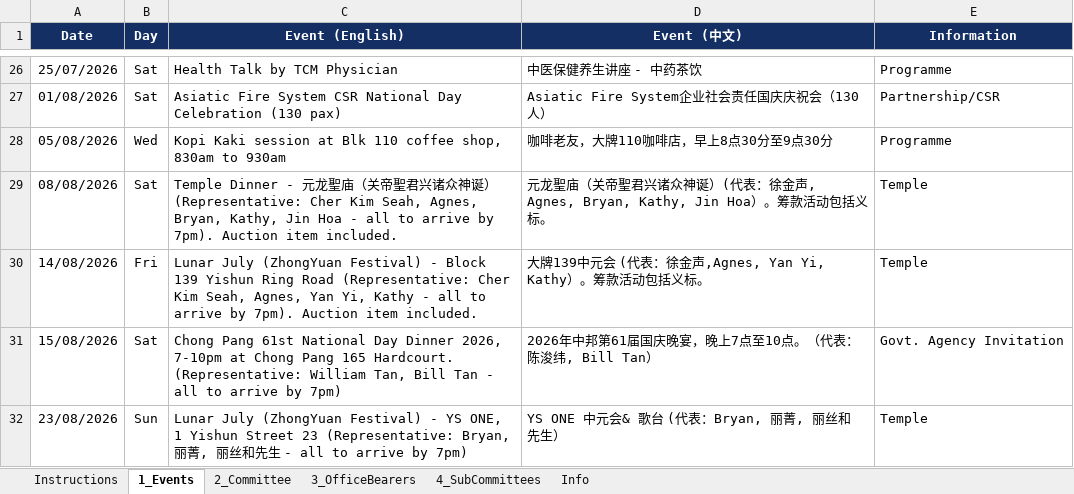
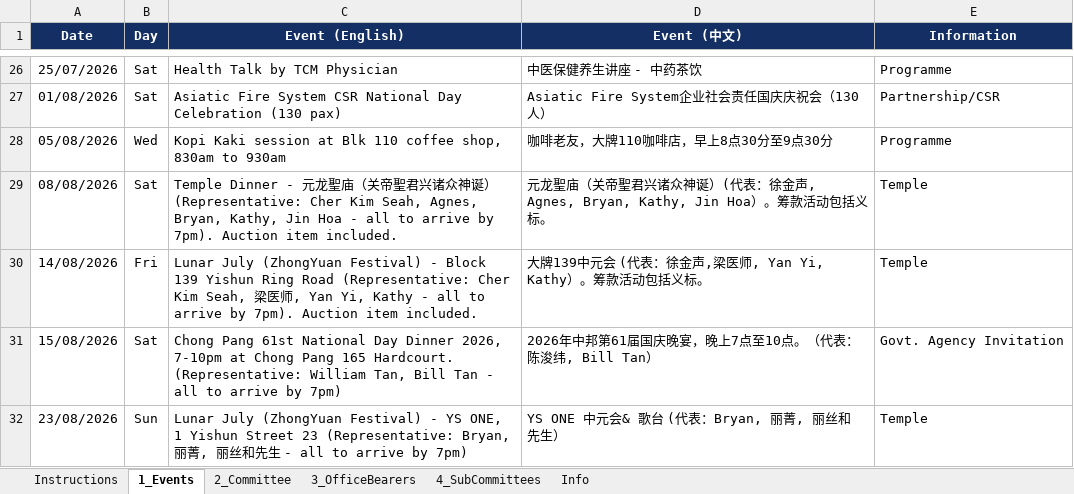
Before and after one commit to NamHongWelfareSS/Member-Handbook, an Excel workbook: data.xlsx, sheet 1_Events, drawn as a sheet; only a part is shown, gaps mark what is left out; values as stored, in another font and other column widths than the file's, no borders; the diff names each change by its address in the sheet, - before the commit and + after, or states it on an @@ line.

Commit message:
Update data.xlsx

```diff
--- a/data.xlsx (sheet 1_Events)
+++ b/data.xlsx (sheet 1_Events)
-C30 (Event (English)): …Kim Seah, Agnes, Yan Yi,…
+C30 (Event (English)): …Kim Seah, 梁医师, Yan Yi,…
-D30 (Event (中文)): …：徐金声,Agnes, Yan Yi, Kathy）…
+D30 (Event (中文)): …：徐金声,梁医师, Yan Yi, Kathy）…
```
